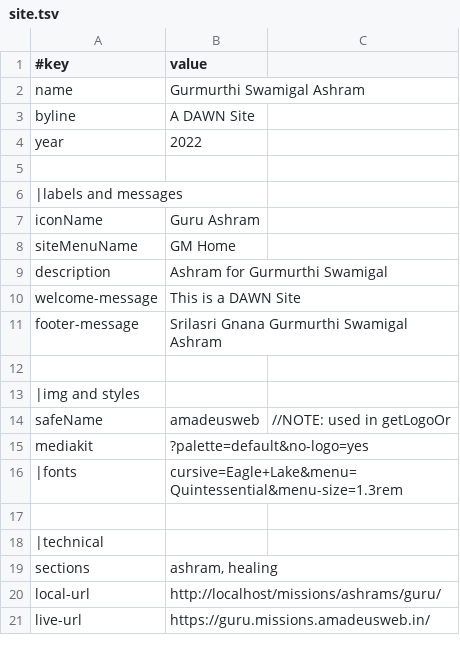
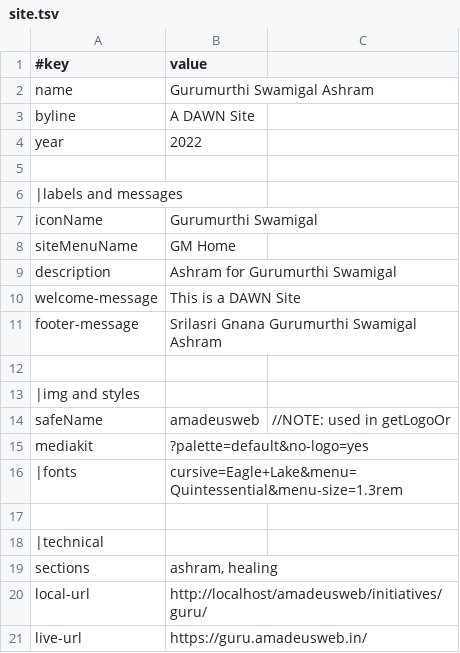
Before and after one commit to guru-ashram/guru, a TSV file: data/site.tsv, drawn as a sheet.

```diff
--- a/data/site.tsv
+++ b/data/site.tsv
@@ -1,3 +1,3 @@
 #key	value
-name	Gurmurthi Swamigal Ashram
+name	Gurumurthi Swamigal Ashram
 byline	A DAWN Site
@@ -6,7 +6,7 @@ year	2022
 |labels and messages
-iconName	Guru Ashram
+iconName	Gurumurthi Swamigal
 siteMenuName	GM Home
-description	Ashram for Gurmurthi Swamigal
+description	Ashram for Gurumurthi Swamigal
 welcome-message	This is a DAWN Site
-footer-message	Srilasri Gnana Gurmurthi Swamigal Ashram
+footer-message	Srilasri Gnana Gurumurthi Swamigal Ashram
 
@@ -19,3 +19,3 @@ mediakit	?palette=default&no-logo=yes
 sections	ashram, healing
-local-url	http://localhost/missions/ashrams/guru/
-live-url	https://guru.missions.amadeusweb.in/
+local-url	http://localhost/amadeusweb/initiatives/guru/
+live-url	https://guru.amadeusweb.in/
```
Also changed, not shown: ashram/donate/at/vettuvankeni.tsv, 1 other file.
